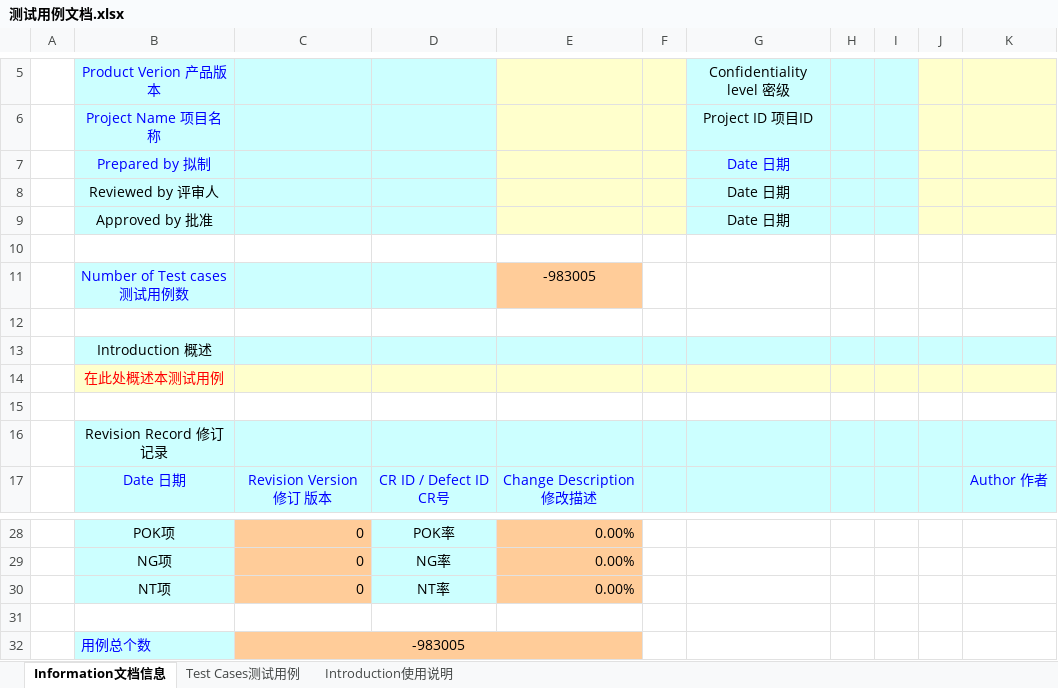
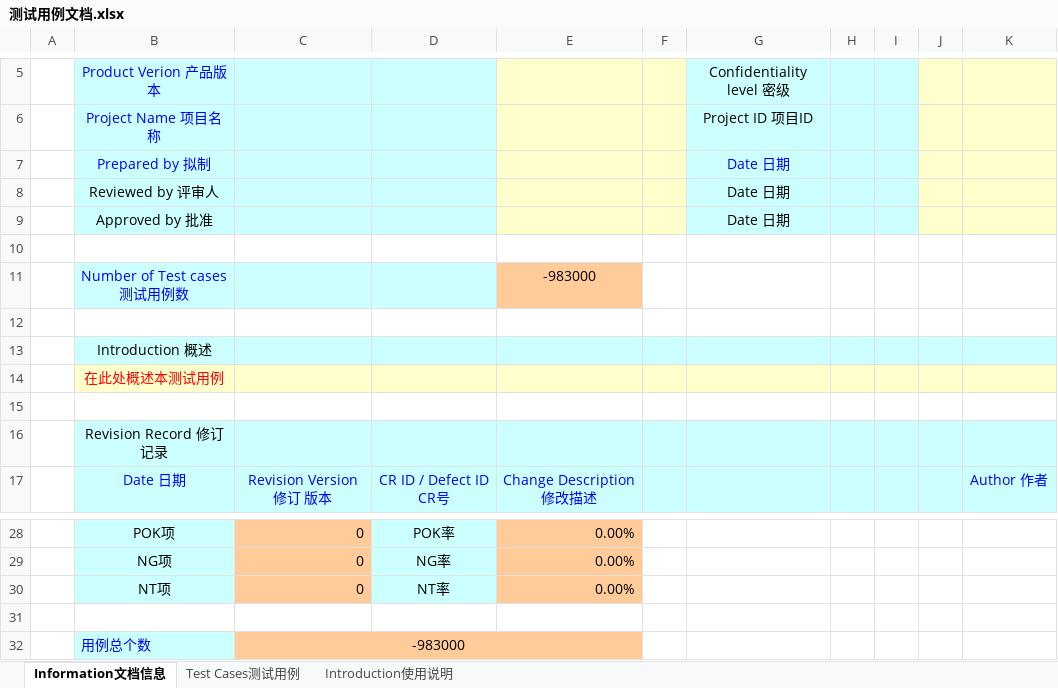
Before and after one commit to leviathanion/TicTacToe, an Excel workbook: 测试用例文档.xlsx, sheet Information文档信息, drawn as a sheet; only a part is shown, gaps mark what is left out; values as stored, in another font and other column widths than the file's, no borders; charts and pictures not drawn; the diff names each change by its address in the sheet, - before the commit and + after, or states it on an @@ line.

```diff
--- a/测试用例文档.xlsx (sheet Information文档信息)
+++ b/测试用例文档.xlsx (sheet Information文档信息)
-E11: -983005
+E11: -983000
-C32: -983005
+C32: -983000
```
Also changed, not shown: sheet Test Cases测试用例.
